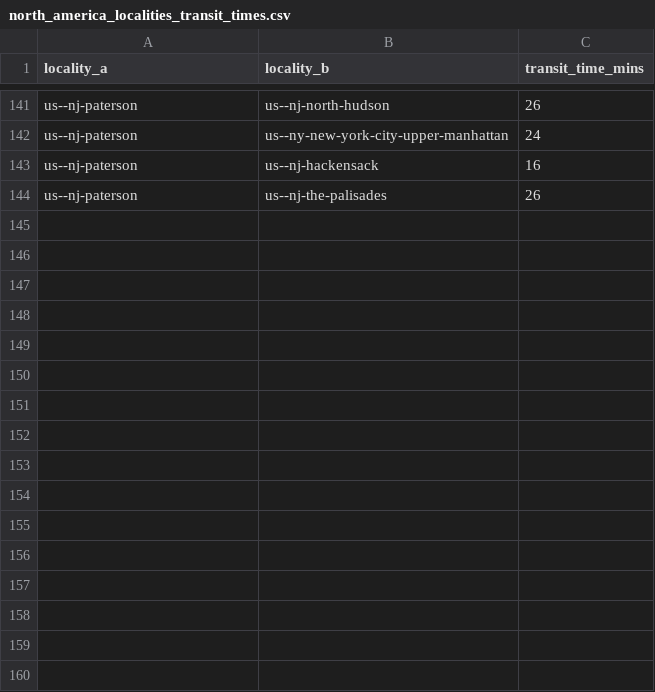
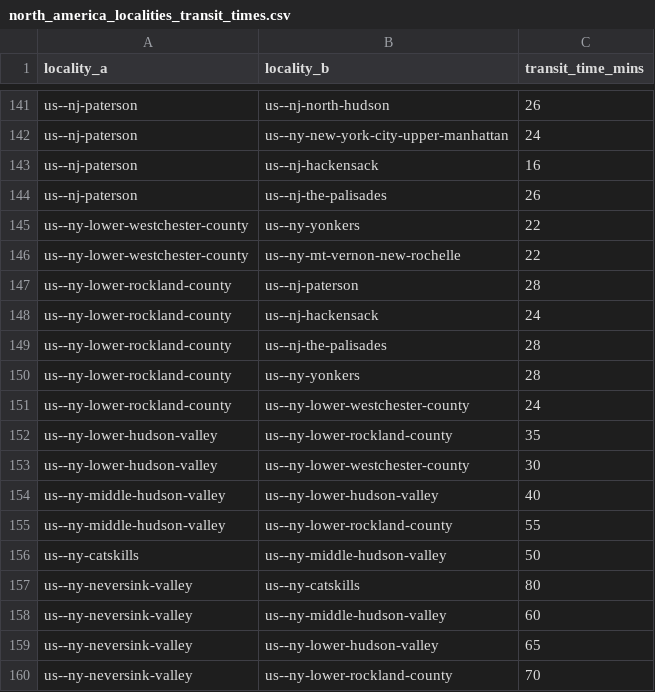
Before and after one commit to Jaza/world-locality-transit-graph, a CSV file: csv/north_america_localities_transit_times.csv, drawn as a sheet; only a part is shown, gaps mark what is left out; the diff names each change by its address in the sheet, - before the commit and + after, or states it on an @@ line.

```diff
--- a/csv/north_america_localities_transit_times.csv
+++ b/csv/north_america_localities_transit_times.csv
+row 145: us--ny-lower-westchester-county | us--ny-yonkers | 22
+row 146: us--ny-lower-westchester-county | us--ny-mt-vernon-new-rochelle | 22
+row 147: us--ny-lower-rockland-county | us--nj-paterson | 28
+row 148: us--ny-lower-rockland-county | us--nj-hackensack | 24
+row 149: us--ny-lower-rockland-county | us--nj-the-palisades | 28
+row 150: us--ny-lower-rockland-county | us--ny-yonkers | 28
+row 151: us--ny-lower-rockland-county | us--ny-lower-westchester-county | 24
+row 152: us--ny-lower-hudson-valley | us--ny-lower-rockland-county | 35
+row 153: us--ny-lower-hudson-valley | us--ny-lower-westchester-county | 30
+row 154: us--ny-middle-hudson-valley | us--ny-lower-hudson-valley | 40
+row 155: us--ny-middle-hudson-valley | us--ny-lower-rockland-county | 55
+row 156: us--ny-catskills | us--ny-middle-hudson-valley | 50
+row 157: us--ny-neversink-valley | us--ny-catskills | 80
+row 158: us--ny-neversink-valley | us--ny-middle-hudson-valley | 60
+row 159: us--ny-neversink-valley | us--ny-lower-hudson-valley | 65
+row 160: us--ny-neversink-valley | us--ny-lower-rockland-county | 70
```
Also changed, not shown: 1 other file.
